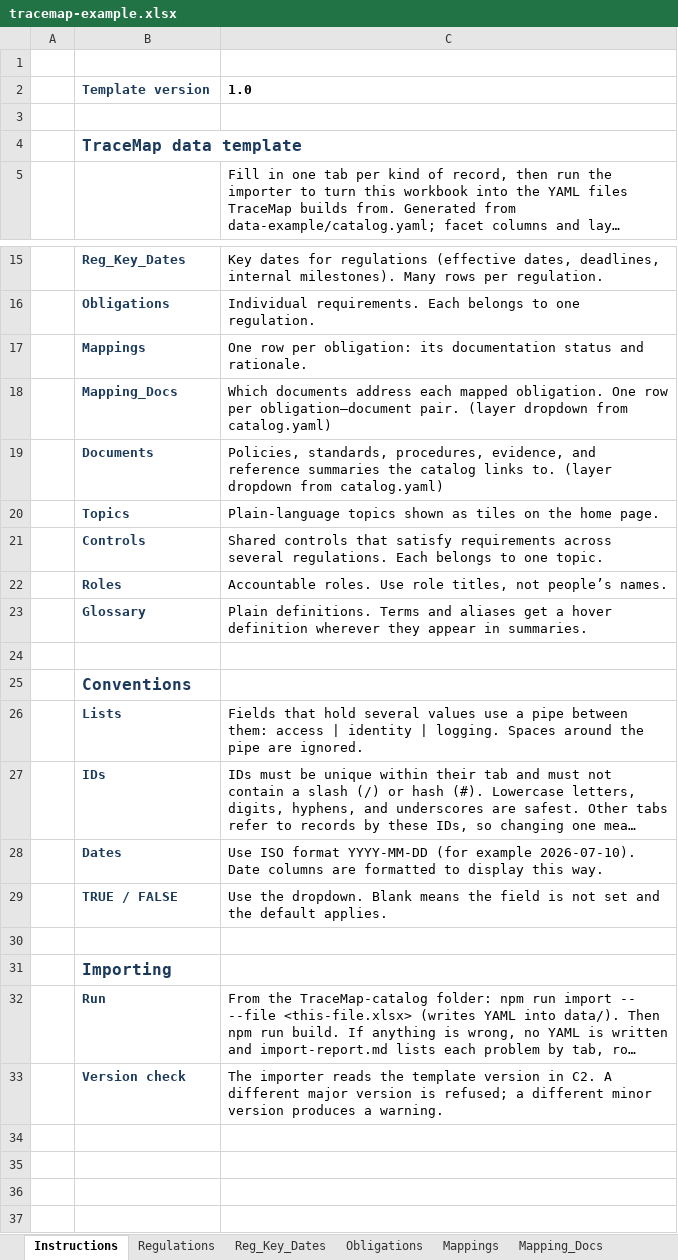
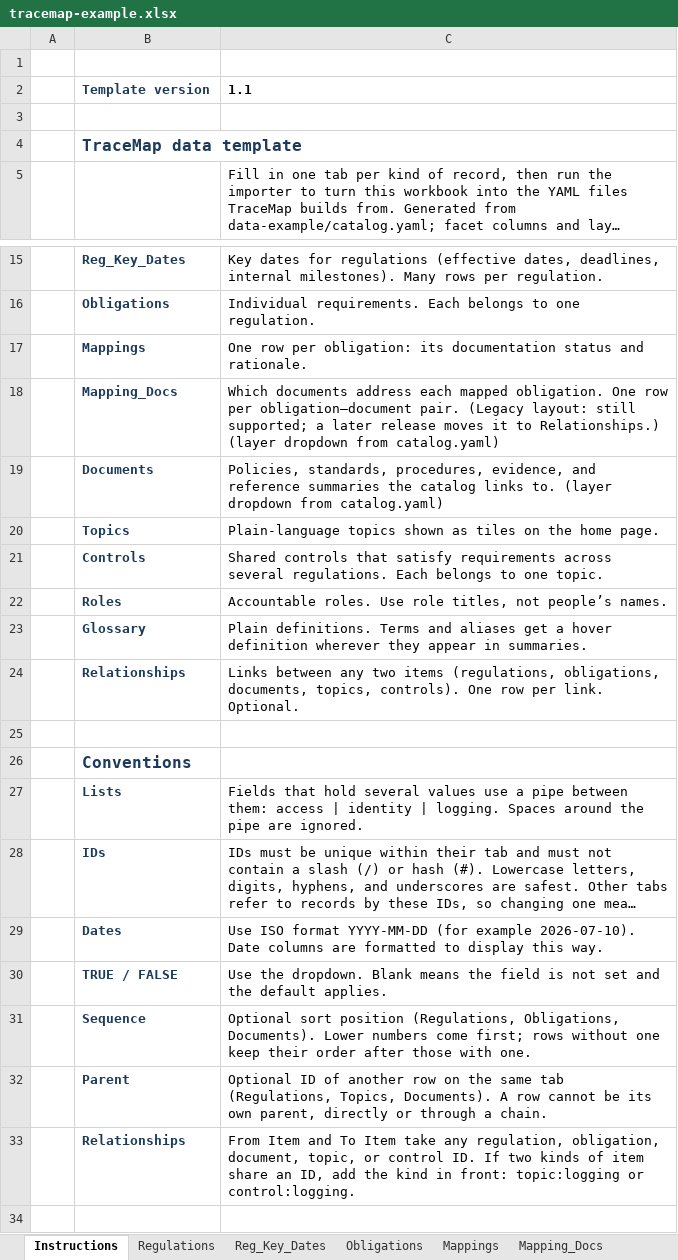
Before and after one commit to Infosight-Solutions/TraceMap, an Excel workbook: TraceMap-catalog/data-example/tracemap-example.xlsx, sheet Instructions, drawn as a sheet; only a part is shown, gaps mark what is left out; the shorter side is filled out with more unchanged rows; long unchanged cells end in …; values as stored, in another font and other column widths than the file's, no borders; the diff names each change by its address in the sheet, - before the commit and + after, or states it on an @@ line.

```diff
--- a/TraceMap-catalog/data-example/tracemap-example.xlsx (sheet Instructions)
+++ b/TraceMap-catalog/data-example/tracemap-example.xlsx (sheet Instructions)
-C2: 1.0
+C2: 1.1
-C18: …obligation–document pair. (layer dropdown…
+C18: …obligation–document pair. (Legacy layout: still supported; a later release moves it to Relationships.) (layer dropdown…
+row 24:  | Relationships | Links between any two items (regulations, obligations, documents, topics, controls). One row per link. Optional.
+row 31:  | Sequence | Optional sort position (Regulations, Obligations, Documents). Lower numbers come first; rows without one keep their order after those with one.
+row 32:  | Parent | Optional ID of another row on the same tab (Regulations, Topics, Documents). A row cannot be its own parent, directly or through a chain.
+row 33:  | Relationships | From Item and To Item take any regulation, obligation, document, topic, or control ID. If two kinds of item share an ID, add the kind in front: topic:logging or control:logging.
```
Also changed, not shown: sheet Regulations, sheet Documents, sheet Topics, sheet Obligations, other sheet tabs, 13 other files.
